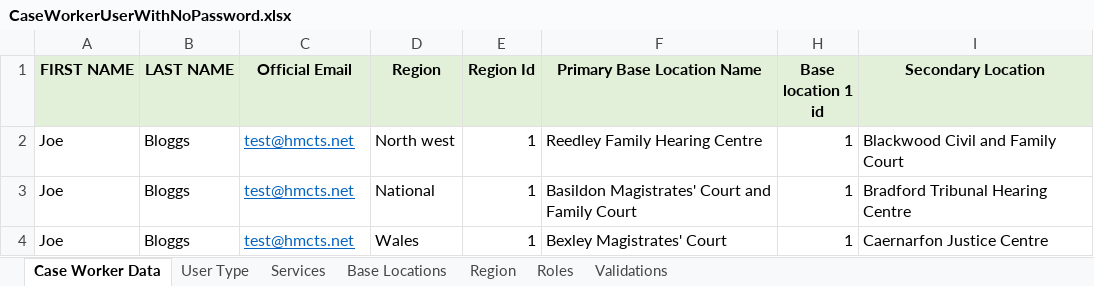
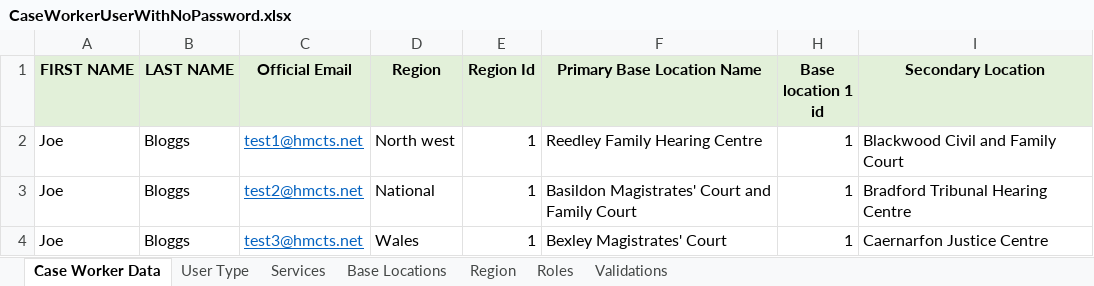
Before and after one commit to hmcts/rd-caseworker-ref-api, an Excel workbook: src/functionalTest/resources/CaseWorkerUserWithNoPassword.xlsx, sheet Case Worker Data, drawn as a sheet; only a part is shown; values as stored, in another font and other column widths than the file's, no borders; the diff names each change by its address in the sheet, - before the commit and + after, or states it on an @@ line.

Commit message:
test: Modified xls file content

```diff
--- a/src/functionalTest/resources/CaseWorkerUserWithNoPassword.xlsx (sheet Case Worker Data)
+++ b/src/functionalTest/resources/CaseWorkerUserWithNoPassword.xlsx (sheet Case Worker Data)
-C2 (Official Email): test@hmcts.net
+C2 (Official Email): test1@hmcts.net
-C3 (Official Email): test@hmcts.net
+C3 (Official Email): test2@hmcts.net
-C4 (Official Email): test@hmcts.net
+C4 (Official Email): test3@hmcts.net
```
Also changed, not shown: 1 other file.
